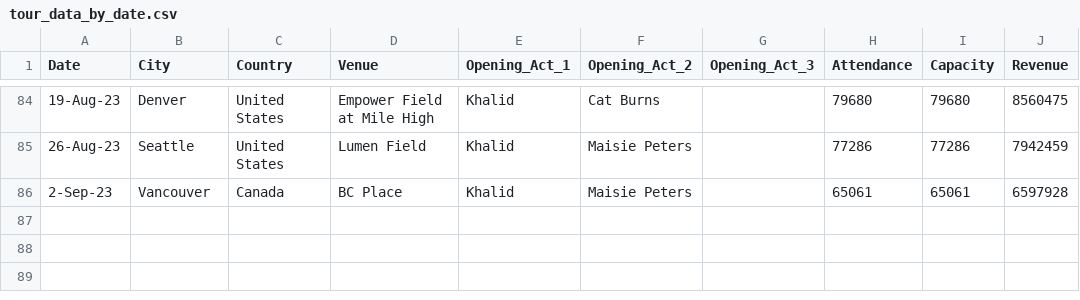
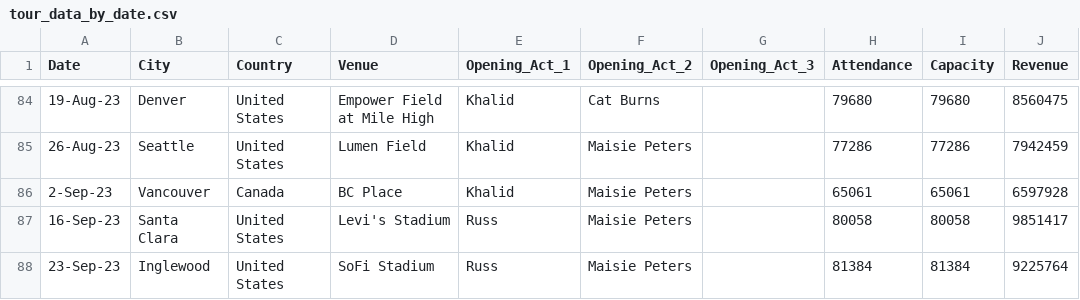
Before and after one commit to JessalynLim/FIT3179, a CSV file: assignment2/data/tour_data_by_date.csv, drawn as a sheet; only a part is shown, gaps mark what is left out; the diff names each change by its address in the sheet, - before the commit and + after, or states it on an @@ line.

```diff
--- a/assignment2/data/tour_data_by_date.csv
+++ b/assignment2/data/tour_data_by_date.csv
+row 87: 16-Sep-23 | Santa Clara | United States | Levi's Stadium | Russ | Maisie Peters |  | 80058 | 80058 | 9851417
+row 88: 23-Sep-23 | Inglewood | United States | SoFi Stadium | Russ | Maisie Peters |  | 81384 | 81384 | 9225764
```
Also changed, not shown: assignment2/data/tour_data_by_location.csv, 1 other file.
